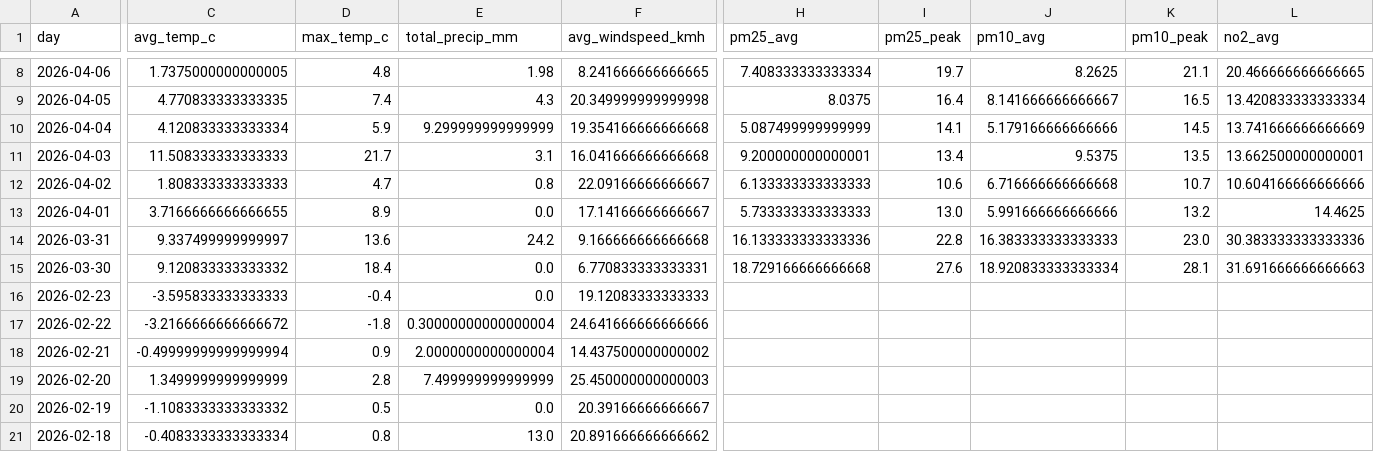
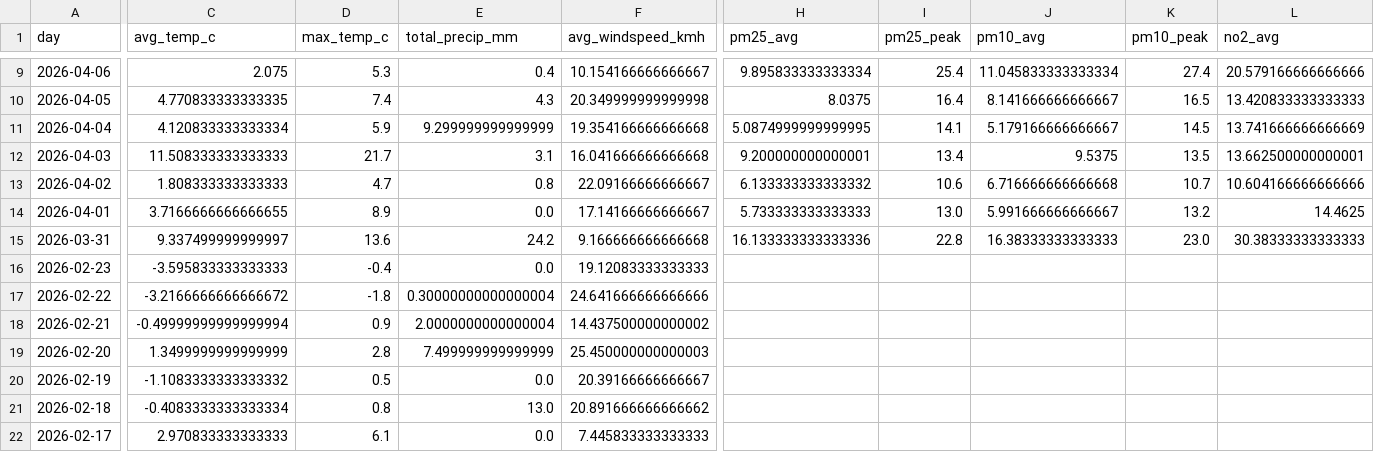
Before and after one commit to Data-Netrunner/City-Conditions-ETL-Pipeline, a CSV file: reports/latest_kpis.csv, drawn as a sheet; only a part is shown, gaps mark what is left out; the shorter side is filled out with more unchanged rows; removed rows and columns are numbered as before the commit, all else as after; rows hold the shown columns only; the diff covers the shown part only; the diff names each change by its address in the sheet, - before the commit and + after, or states it on an @@ line.

```diff
--- a/reports/latest_kpis.csv
+++ b/reports/latest_kpis.csv
-C9 (avg_temp_c): 1.7375000000000005
+C9 (avg_temp_c): 2.075
-D9 (max_temp_c): 4.8
+D9 (max_temp_c): 5.3
-E9 (total_precip_mm): 1.98
+E9 (total_precip_mm): 0.4
-F9 (avg_windspeed_kmh): 8.241666666666665
+F9 (avg_windspeed_kmh): 10.154166666666667
-H9 (pm25_avg): 7.408333333333334
+H9 (pm25_avg): 9.895833333333334
-I9 (pm25_peak): 19.7
+I9 (pm25_peak): 25.4
-J9 (pm10_avg): 8.2625
+J9 (pm10_avg): 11.045833333333334
-K9 (pm10_peak): 21.1
+K9 (pm10_peak): 27.4
-L9 (no2_avg): 20.466666666666665
+L9 (no2_avg): 20.579166666666666
-L10 (no2_avg): 13.420833333333334
+L10 (no2_avg): 13.420833333333333
-H11 (pm25_avg): 5.087499999999999
+H11 (pm25_avg): 5.0874999999999995
-J11 (pm10_avg): 5.179166666666666
+J11 (pm10_avg): 5.179166666666667
-H13 (pm25_avg): 6.133333333333333
+H13 (pm25_avg): 6.133333333333332
-J14 (pm10_avg): 5.991666666666666
+J14 (pm10_avg): 5.991666666666667
-J15 (pm10_avg): 16.383333333333333
+J15 (pm10_avg): 16.38333333333333
-L15 (no2_avg): 30.383333333333336
+L15 (no2_avg): 30.38333333333333
-row 15: 2026-03-30 | 9.120833333333332 | 18.4 | 0.0 | 6.770833333333331 | 18.729166666666668 | 27.6 | 18.920833333333334 | 28.1 | 31.691666666666663
```
Also changed, not shown: 1 added row and 71 edited cells elsewhere in this file, reports/run_log.csv, 4 other files.
